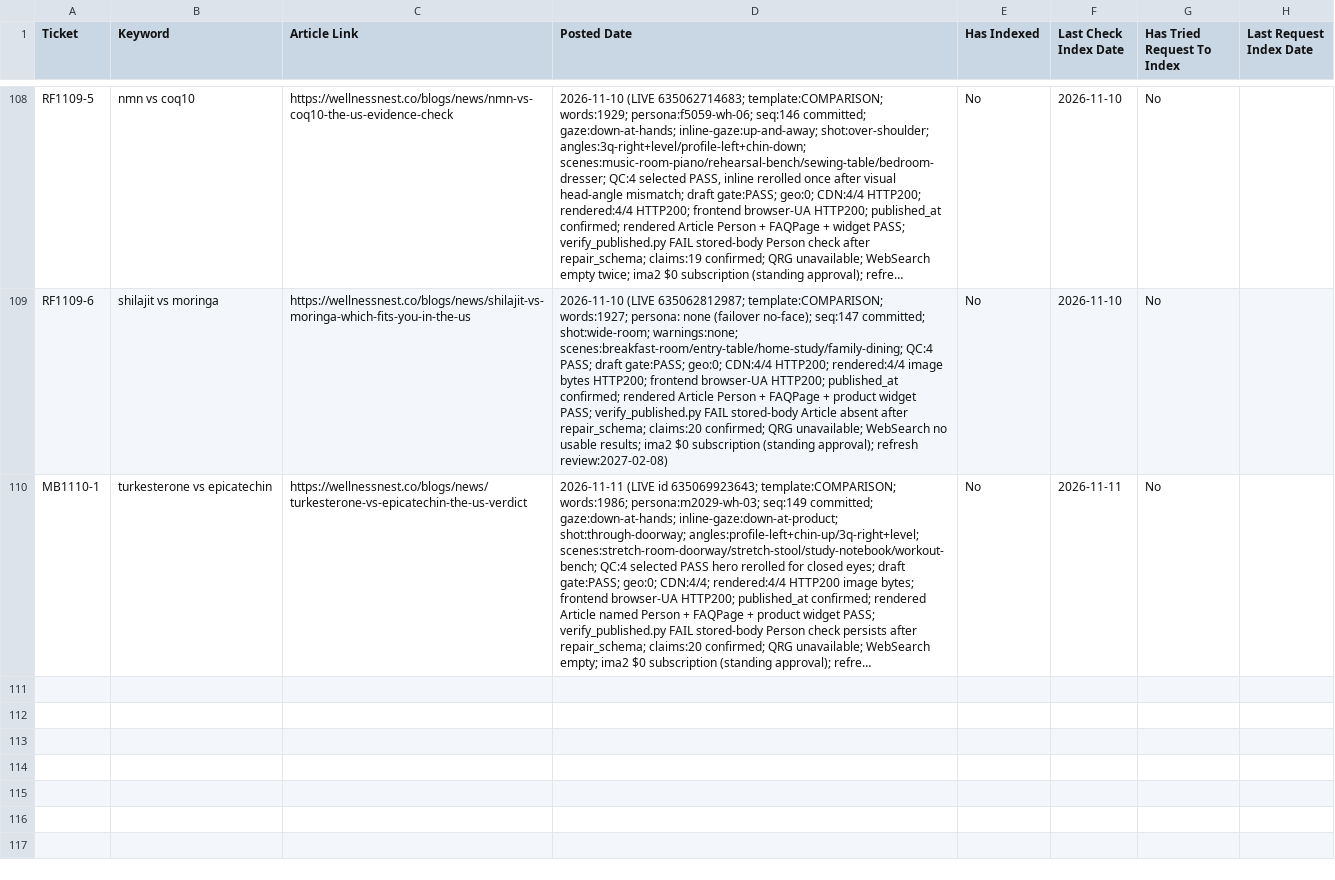
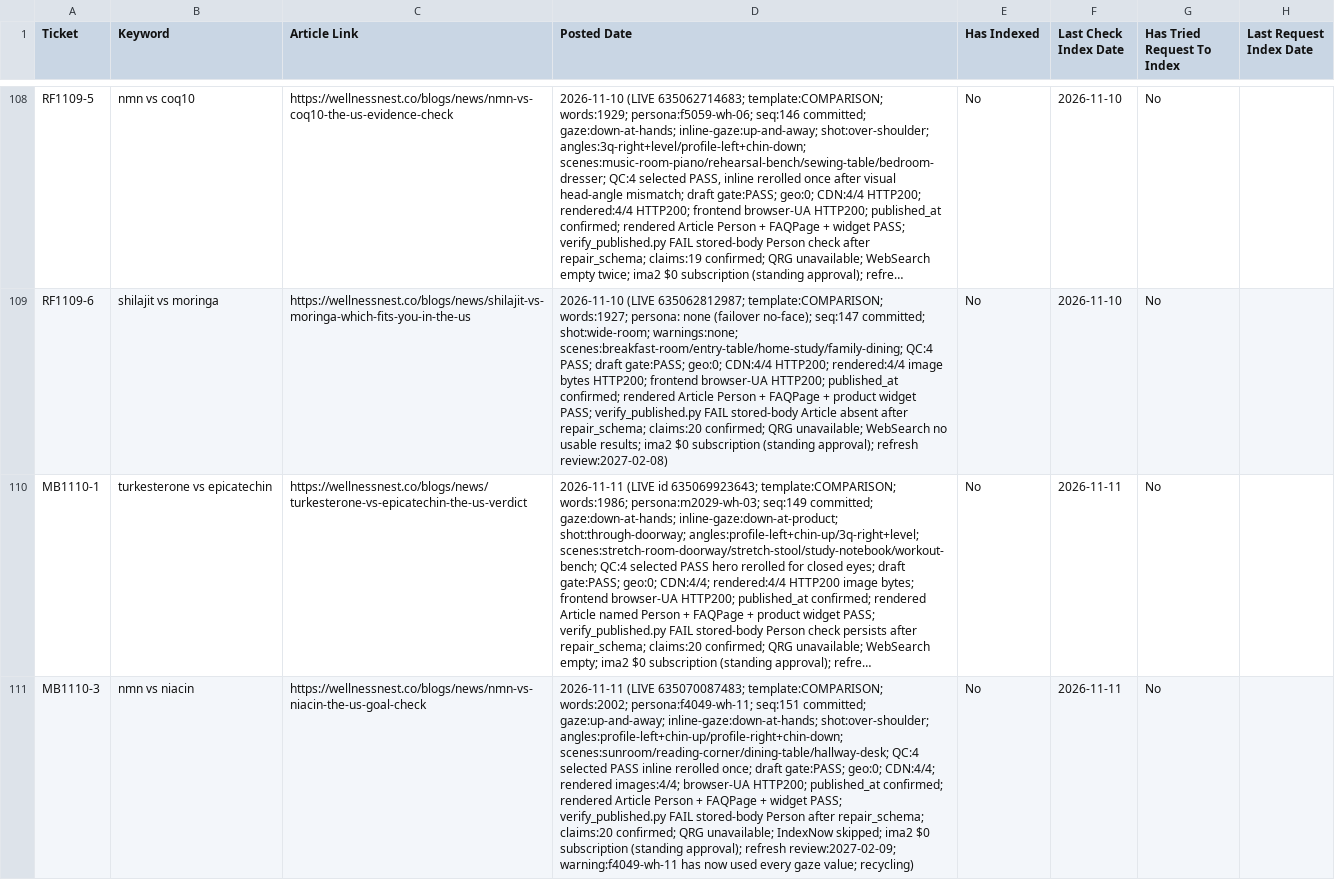
Before and after one commit to tuanquang269/genseo, a CSV file: PUBLISHED_ARTICLES_TRACKER.csv, drawn as a sheet; only a part is shown, gaps mark what is left out; long unchanged cells end in …; the diff names each change by its address in the sheet, - before the commit and + after, or states it on an @@ line.

```diff
--- a/PUBLISHED_ARTICLES_TRACKER.csv
+++ b/PUBLISHED_ARTICLES_TRACKER.csv
+row 111: MB1110-3 | nmn vs niacin | https://wellnessnest.co/blogs/news/nmn-vs-niacin-the-us-goal-check | 2026-11-11 (LIVE 635070087483; template:COMPARISON; words:2002; persona:f4049-wh-11; seq:151 committed; gaze:up-and-away; inline-gaze:down-at-hands; shot:over-shoulder; angles:profile-left+chin-up/profile-right+chin-down; scenes:sunroom/reading-corner/dining-table/hallway-desk; QC:4 selected PASS inline rerolled once; draft gate:PASS; geo:0; CDN:4/4; rendered images:4/4; browser-UA HTTP200; published_at confirmed; rendered Article Person + FAQPage + widget PASS; verify_published.py FAIL stored-body Person after repair_schema; claims:20 confirmed; QRG unavailable; IndexNow skipped; ima2 $0 subscription (standing approval); refresh review:2027-02-09; warning:f4049-wh-11 has now used every gaze value; recycling) | No | 2026-11-11 | No
```
Also changed, not shown: 7 other files.
